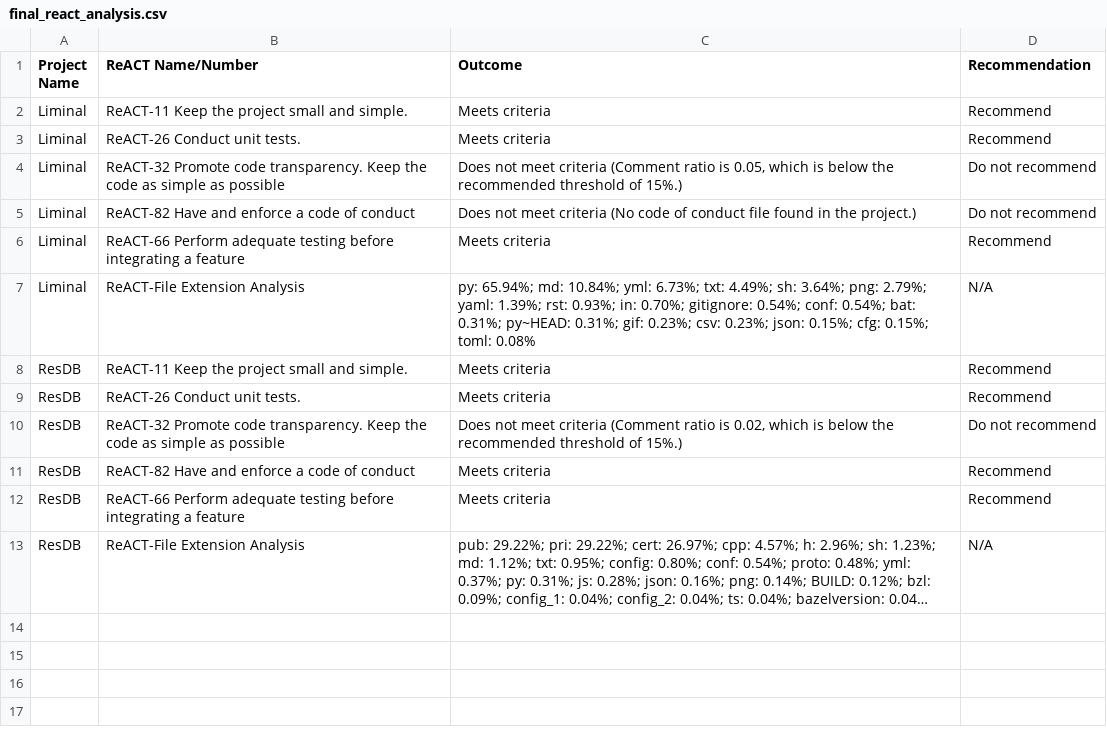
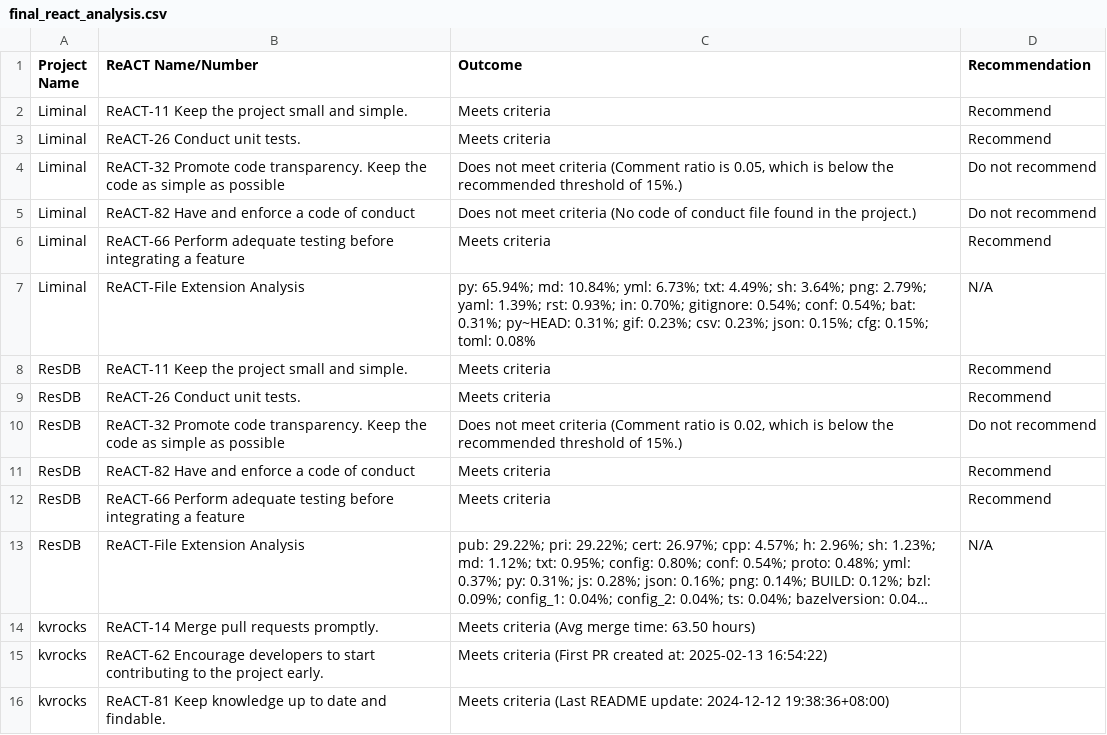
Before and after one commit to nehapradeep/OSS-ReACT-Identification, a CSV file: final_react_analysis.csv, drawn as a sheet; long unchanged cells end in …; the diff names each change by its address in the sheet, - before the commit and + after, or states it on an @@ line.

Commit message:
Added labels and updated final react analysis

```diff
--- a/final_react_analysis.csv
+++ b/final_react_analysis.csv
+row 14: kvrocks | ReACT-14 Merge pull requests promptly. | Meets criteria (Avg merge time: 63.50 hours)
+row 15: kvrocks | ReACT-62 Encourage developers to start contributing to the project early. | Meets criteria (First PR created at: 2025-02-13 16:54:22)
+row 16: kvrocks | ReACT-81 Keep knowledge up to date and findable. | Meets criteria (Last README update: 2024-12-12 19:38:36+08:00)
```
Also changed, not shown: 1 other file.
